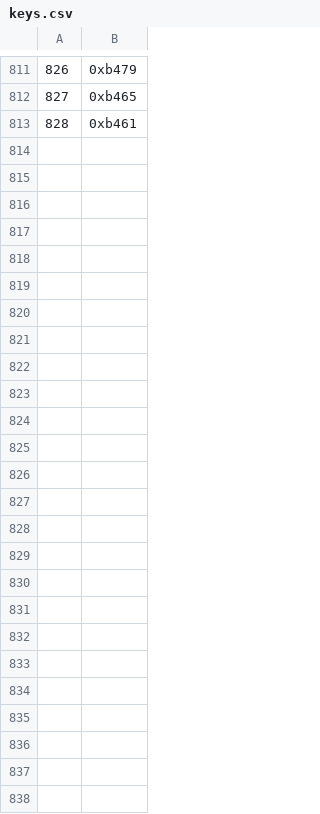
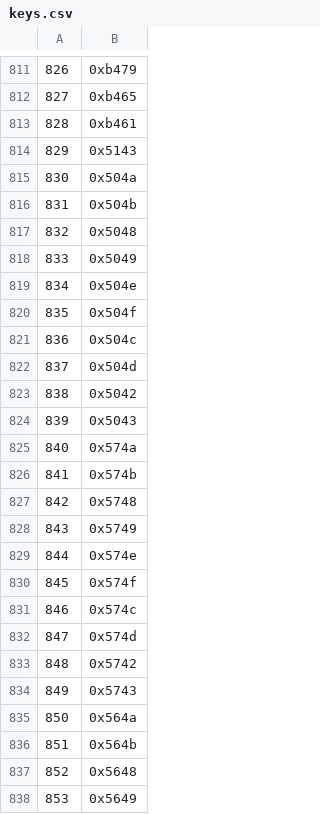
Before and after one commit to eloyball/pokemon-goldlink, a CSV file: data/text/keys.csv, drawn as a sheet; only a part is shown, gaps mark what is left out; the diff covers the shown part only.

Commit message:
fill out keys.csv with hg-engine native text files

```diff
--- a/data/text/keys.csv
+++ b/data/text/keys.csv
@@ -813 +813,26 @@
 828,0xb461
+829,0x5143
+830,0x504a
+831,0x504b
+832,0x5048
+833,0x5049
+834,0x504e
+835,0x504f
+836,0x504c
+837,0x504d
+838,0x5042
+839,0x5043
+840,0x574a
+841,0x574b
+842,0x5748
+843,0x5749
+844,0x574e
+845,0x574f
+846,0x574c
+847,0x574d
+848,0x5742
+849,0x5743
+850,0x564a
+851,0x564b
+852,0x5648
+853,0x5649
```
Also changed, not shown: 19 edited cells elsewhere in this file.
